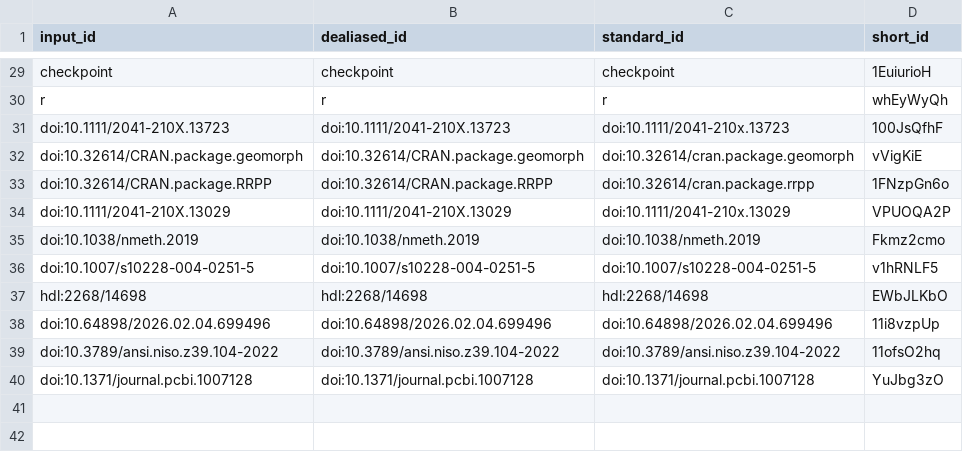
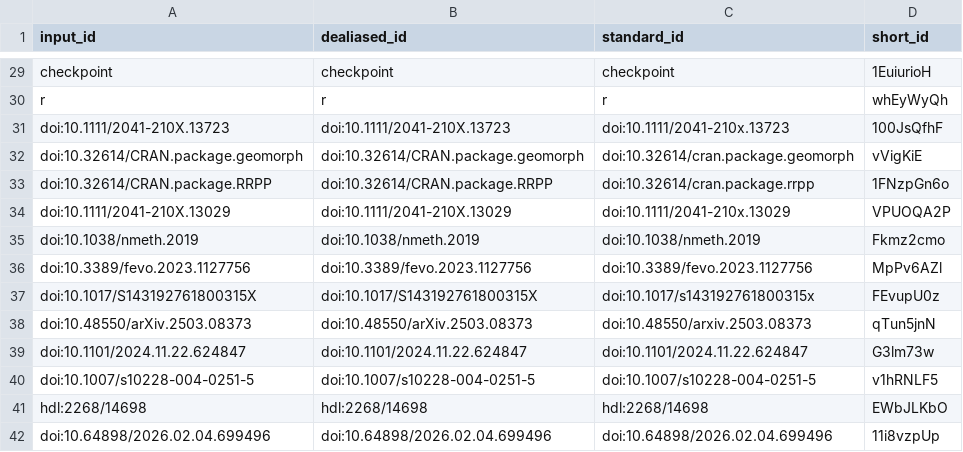
Before and after one commit to habi/sticklebacks-manuscript, a TSV file: citations.tsv, drawn as a sheet; only a part is shown, gaps mark what is left out; the shorter side is filled out with more unchanged rows; the diff names each change by its address in the sheet, - before the commit and + after, or states it on an @@ line.

Commit message:
Fix typo [ci skip]
This build is based on
https://github.com/habi/sticklebacks-manuscript/commit/d267219eb2de34f8f16d601b76f9fddd08eb189a.

This commit was created by the following CI build and job:
https://github.com/habi/sticklebacks-manuscript/commit/d267219eb2de34f8f16d601b76f9fddd08eb189a/checks
https://github.com/habi/sticklebacks-manuscript/actions/runs/41798999059

```diff
--- a/citations.tsv
+++ b/citations.tsv
+row 36: doi:10.3389/fevo.2023.1127756 | doi:10.3389/fevo.2023.1127756 | doi:10.3389/fevo.2023.1127756 | MpPv6AZl
+row 37: doi:10.1017/S143192761800315X | doi:10.1017/S143192761800315X | doi:10.1017/s143192761800315x | FEvupU0z
+row 38: doi:10.48550/arXiv.2503.08373 | doi:10.48550/arXiv.2503.08373 | doi:10.48550/arxiv.2503.08373 | qTun5jnN
+row 39: doi:10.1101/2024.11.22.624847 | doi:10.1101/2024.11.22.624847 | doi:10.1101/2024.11.22.624847 | G3lm73w
```
Also changed, not shown: 6 other files.
